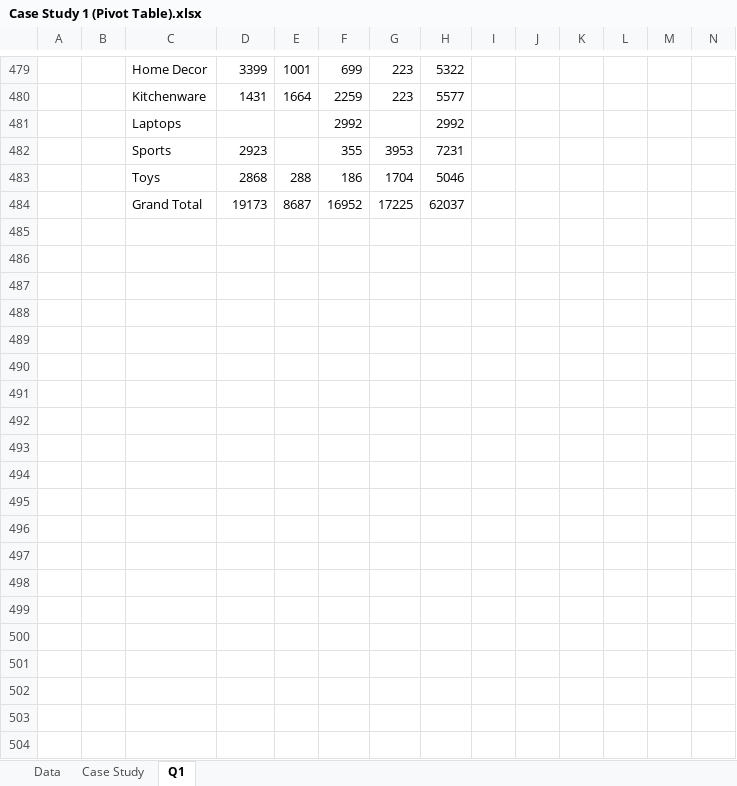
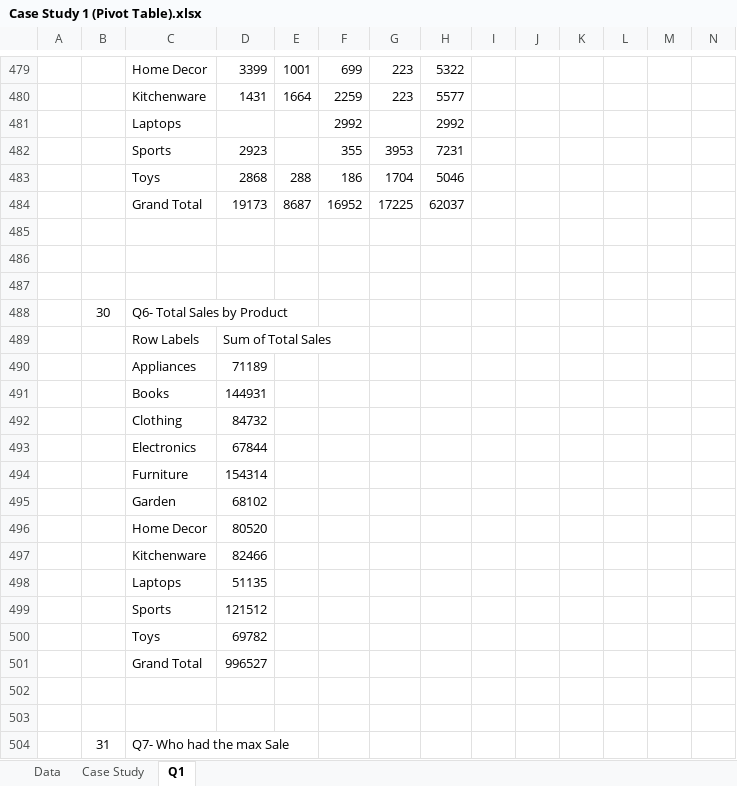
Before and after one commit to 6102-siddharth/AJ, an Excel workbook: Excel/Case Study 1 (Pivot Table).xlsx, sheet Q1, drawn as a sheet; only a part is shown, gaps mark what is left out; values as stored, in another font and other column widths than the file's, no borders; rows hold the shown columns only; the diff covers the shown part only; the diff names each change by its address in the sheet, - before the commit and + after, or states it on an @@ line.

```diff
--- a/Excel/Case Study 1 (Pivot Table).xlsx (sheet Q1)
+++ b/Excel/Case Study 1 (Pivot Table).xlsx (sheet Q1)
+row 485: (empty)
+row 486: (empty)
+row 487: (empty)
+row 488:  | 30 | Q6- Total Sales by Product
+row 489:  |  | Row Labels | Sum of Total Sales
+row 490:  |  | Appliances | 71189
+row 491:  |  | Books | 144931
+row 492:  |  | Clothing | 84732
+row 493:  |  | Electronics | 67844
+row 494:  |  | Furniture | 154314
+row 495:  |  | Garden | 68102
+row 496:  |  | Home Decor | 80520
+row 497:  |  | Kitchenware | 82466
+row 498:  |  | Laptops | 51135
+row 499:  |  | Sports | 121512
+row 500:  |  | Toys | 69782
+row 501:  |  | Grand Total | 996527
+row 502: (empty)
+row 503: (empty)
+row 504:  | 31 | Q7- Who had the max Sale
```
Also changed, not shown: 49 added rows elsewhere in this sheet, 2 other files.
